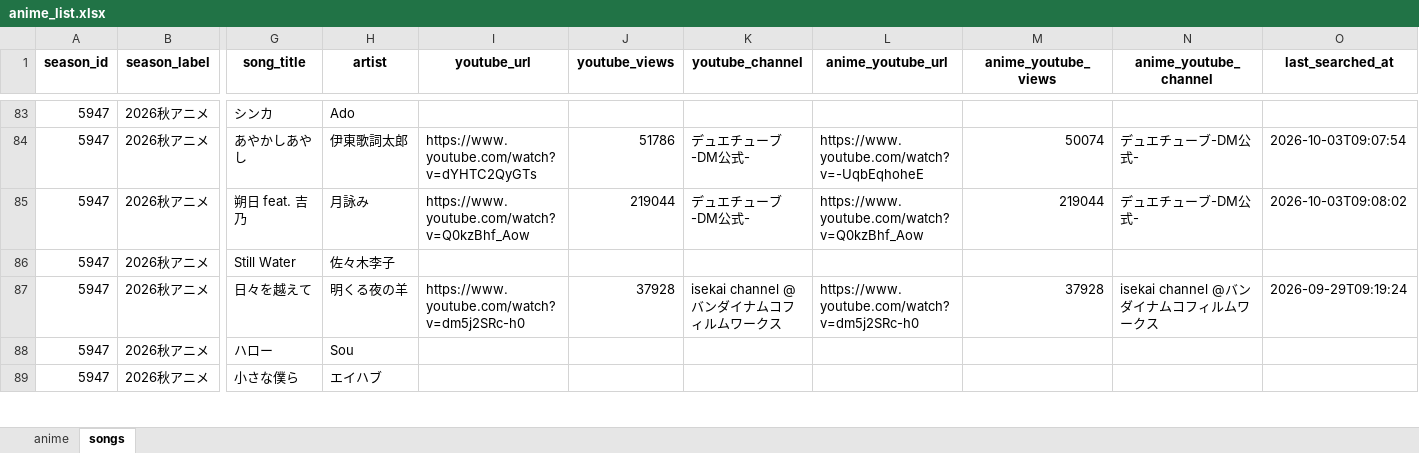
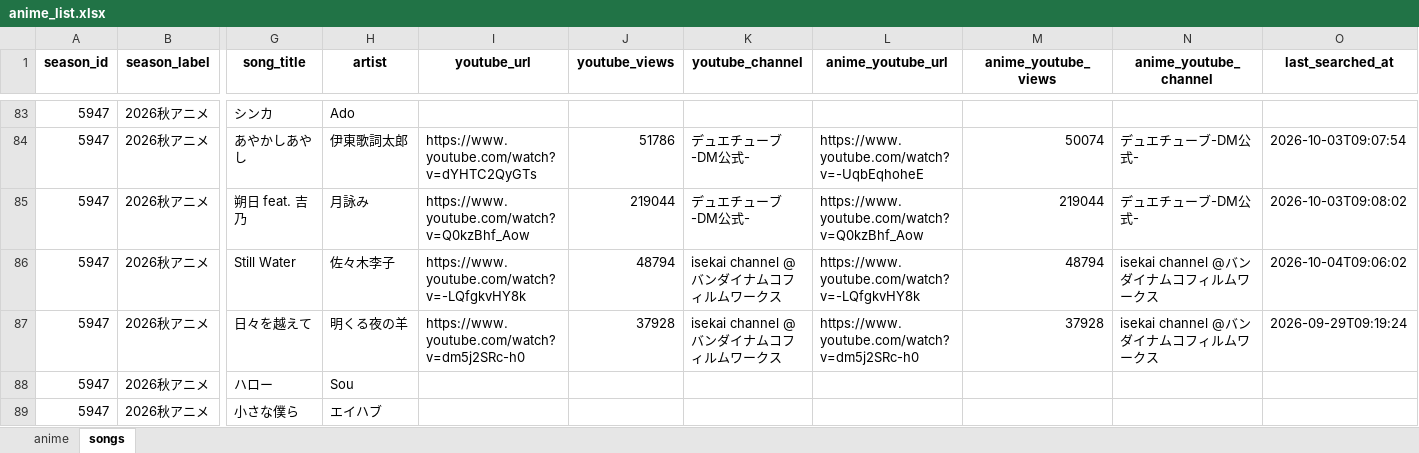
Before and after one commit to Anisong-Ranking/anime-list-updater, an Excel workbook: data/anime_list.xlsx, sheet songs, drawn as a sheet; only a part is shown, gaps mark what is left out; values as stored, in another font and other column widths than the file's, no borders; the diff covers the shown part only; the diff names each change by its address in the sheet, - before the commit and + after, or states it on an @@ line.

Commit message:
auto: anime list update (PC) 2026-10-04

```diff
--- a/data/anime_list.xlsx (sheet songs)
+++ b/data/anime_list.xlsx (sheet songs)
-I86 (youtube_url): (empty)
+I86 (youtube_url): https://www.youtube.com/watch?v=-LQfgkvHY8k
-J86 (youtube_views): (empty)
+J86 (youtube_views): 48794
-K86 (youtube_channel): (empty)
+K86 (youtube_channel): isekai channel @バンダイナムコフィルムワークス
-L86 (anime_youtube_url): (empty)
+L86 (anime_youtube_url): https://www.youtube.com/watch?v=-LQfgkvHY8k
-M86 (anime_youtube_views): (empty)
+M86 (anime_youtube_views): 48794
-N86 (anime_youtube_channel): (empty)
+N86 (anime_youtube_channel): isekai channel @バンダイナムコフィルムワークス
-O86 (last_searched_at): (empty)
+O86 (last_searched_at): 2026-10-04T09:06:02
```
Also changed, not shown: 71 edited cells elsewhere in this sheet, 4 other files.
